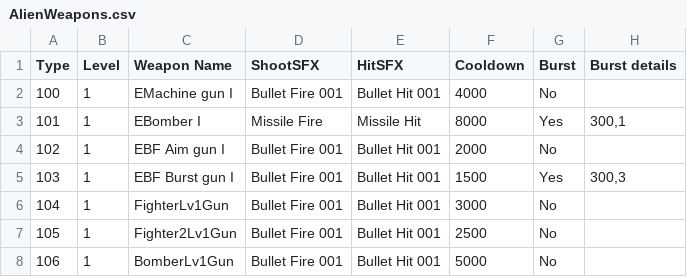
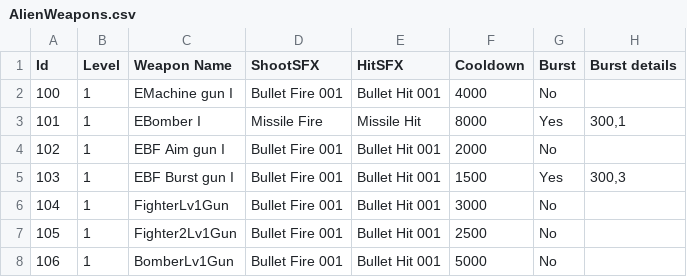
Before and after one commit to erenik/SpaceShooter2D, a CSV file: bin/data/AlienWeapons.csv, drawn as a sheet; only a part is shown; the diff names each change by its address in the sheet, - before the commit and + after, or states it on an @@ line.

```diff
--- a/bin/data/AlienWeapons.csv
+++ b/bin/data/AlienWeapons.csv
-A1: Type
+A1: Id
```
Also changed, not shown: bin/data/HumanWeapons.csv, bin/data/texts/Texts_English.csv, 28 other files.
